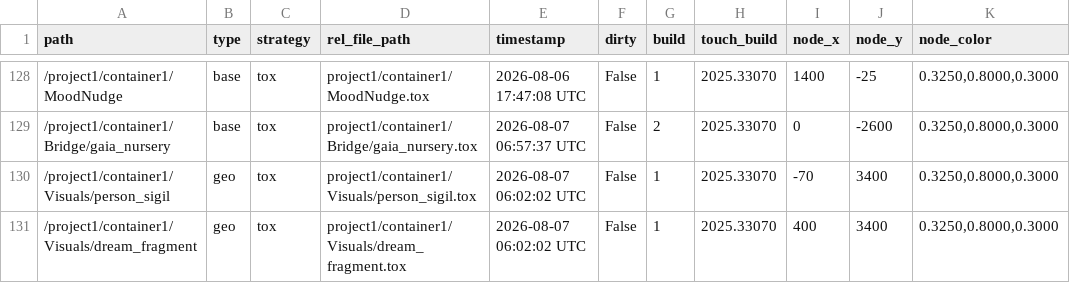
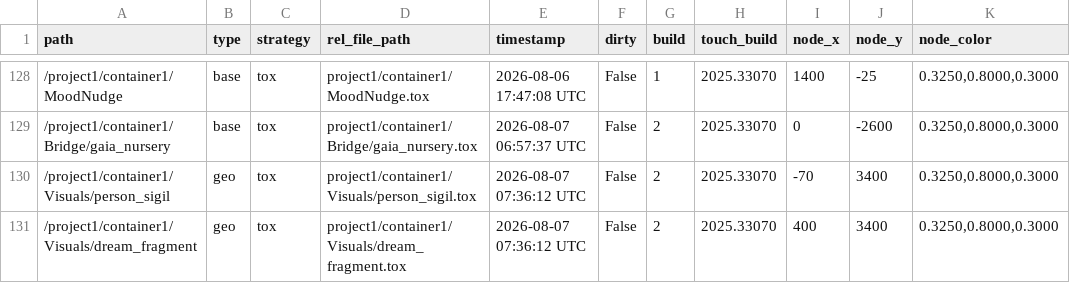
Before and after one commit to vsvisualsubstance-source/TD4Gaia, a TSV file: project1/container1/externalizations.tsv, drawn as a sheet; only a part is shown, gaps mark what is left out.

```diff
--- a/project1/container1/externalizations.tsv
+++ b/project1/container1/externalizations.tsv
@@ -129,3 +129,3 @@ path	type	strategy	rel_file_path	timestamp	dirty	build	touch_build	node_x	node_y
 /project1/container1/Bridge/gaia_nursery	base	tox	project1/container1/Bridge/gaia_nursery.tox	2026-08-07 06:57:37 UTC	False	2	2025.33070	0	-2600	0.3250,0.8000,0.3000
-/project1/container1/Visuals/person_sigil	geo	tox	project1/container1/Visuals/person_sigil.tox	2026-08-07 06:02:02 UTC	False	1	2025.33070	-70	3400	0.3250,0.8000,0.3000
-/project1/container1/Visuals/dream_fragment	geo	tox	project1/container1/Visuals/dream_fragment.tox	2026-08-07 06:02:02 UTC	False	1	2025.33070	400	3400	0.3250,0.8000,0.3000
+/project1/container1/Visuals/person_sigil	geo	tox	project1/container1/Visuals/person_sigil.tox	2026-08-07 07:36:12 UTC	False	2	2025.33070	-70	3400	0.3250,0.8000,0.3000
+/project1/container1/Visuals/dream_fragment	geo	tox	project1/container1/Visuals/dream_fragment.tox	2026-08-07 07:36:12 UTC	False	2	2025.33070	400	3400	0.3250,0.8000,0.3000
```
Also changed, not shown: 5 other files.
